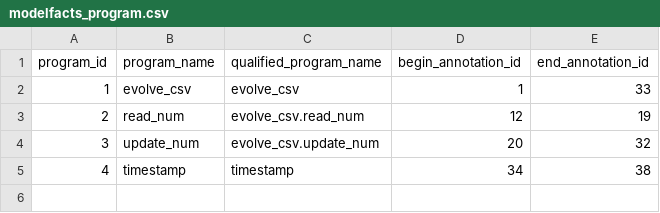
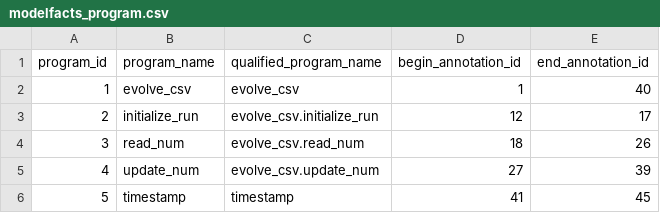
Before and after one commit to kurator-org/kurator-YW, a CSV file: examples/csv_evolution/yw/csv/modelfacts_program.csv, drawn as a sheet.

```diff
--- a/examples/csv_evolution/yw/csv/modelfacts_program.csv
+++ b/examples/csv_evolution/yw/csv/modelfacts_program.csv
@@ -1,5 +1,6 @@
 program_id,program_name,qualified_program_name,begin_annotation_id,end_annotation_id
-1,evolve_csv,evolve_csv,1,33
-2,read_num,evolve_csv.read_num,12,19
-3,update_num,evolve_csv.update_num,20,32
-4,timestamp,timestamp,34,38
+1,evolve_csv,evolve_csv,1,40
+2,initialize_run,evolve_csv.initialize_run,12,17
+3,read_num,evolve_csv.read_num,18,26
+4,update_num,evolve_csv.update_num,27,39
+5,timestamp,timestamp,41,45
```
Also changed, not shown: examples/csv_evolution/yw/csv/extractfacts_annotation.csv, examples/csv_evolution/yw/csv/modelfacts_data.csv, 19 other files.
